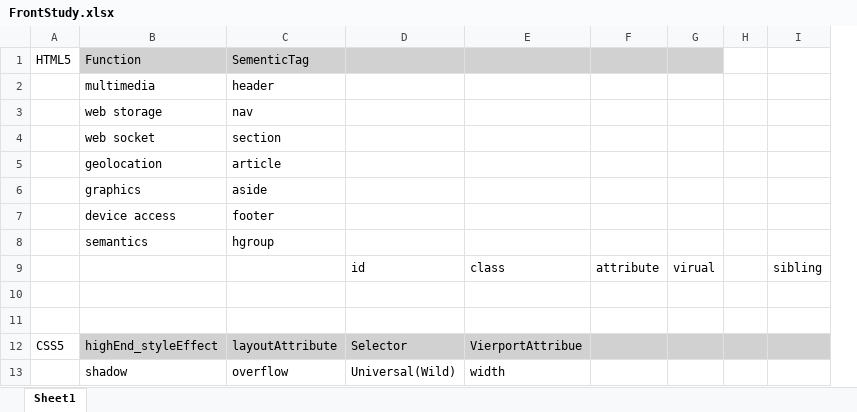
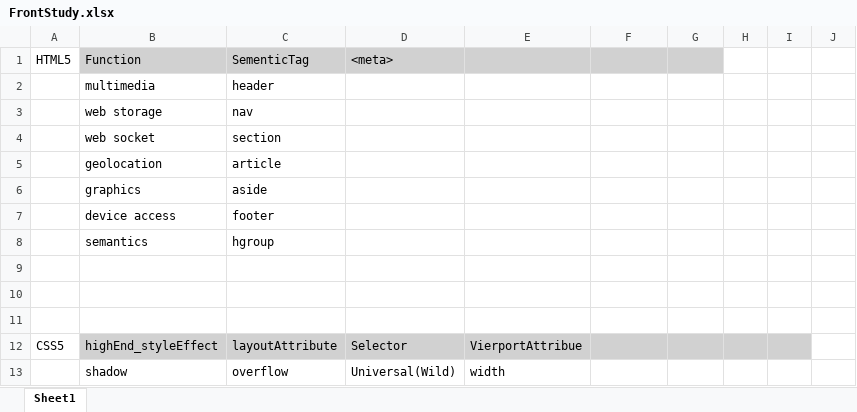
Before and after one commit to ChaeYun430/jspStudy, an Excel workbook: FrontStudy.xlsx, sheet Sheet1, drawn as a sheet; only a part is shown; values as stored, in another font and other column widths than the file's, no borders; removed rows and columns are numbered as before the commit, all else as after; the diff covers the shown part only; the diff names each change by its address in the sheet, - before the commit and + after, or states it on an @@ line.

```diff
--- a/FrontStudy.xlsx (sheet Sheet1)
+++ b/FrontStudy.xlsx (sheet Sheet1)
-column I, row 9: sibling
+column I, empty
+column J, empty
-D1: (empty)
+D1: <meta>
-row 9:  |  |  | id | class | attribute | virual |  | sibling
+row 9: (empty)
```
Also changed, not shown: 26 added rows, 26 removed rows, 32 edited cells and cell formats elsewhere in this sheet, 23 other files.
